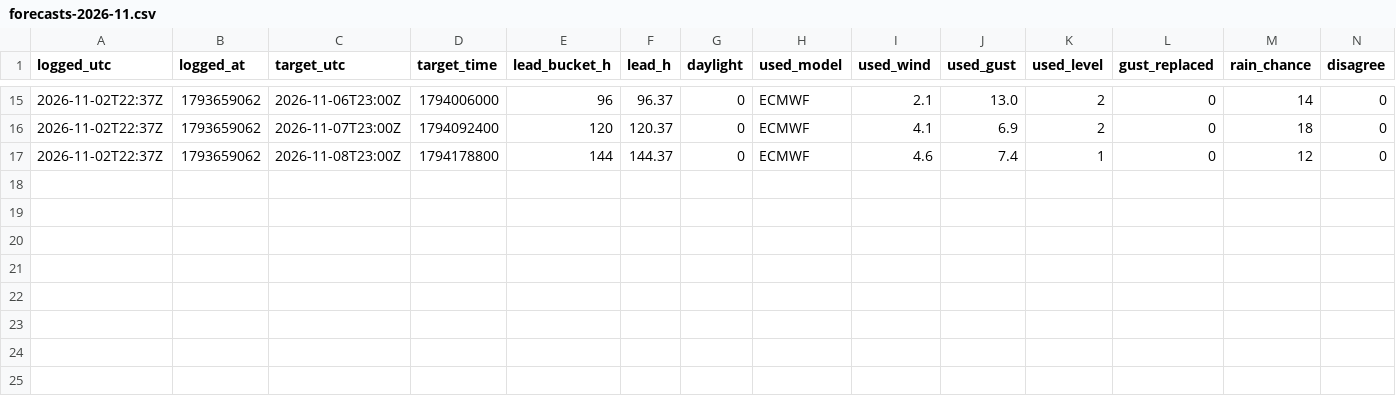
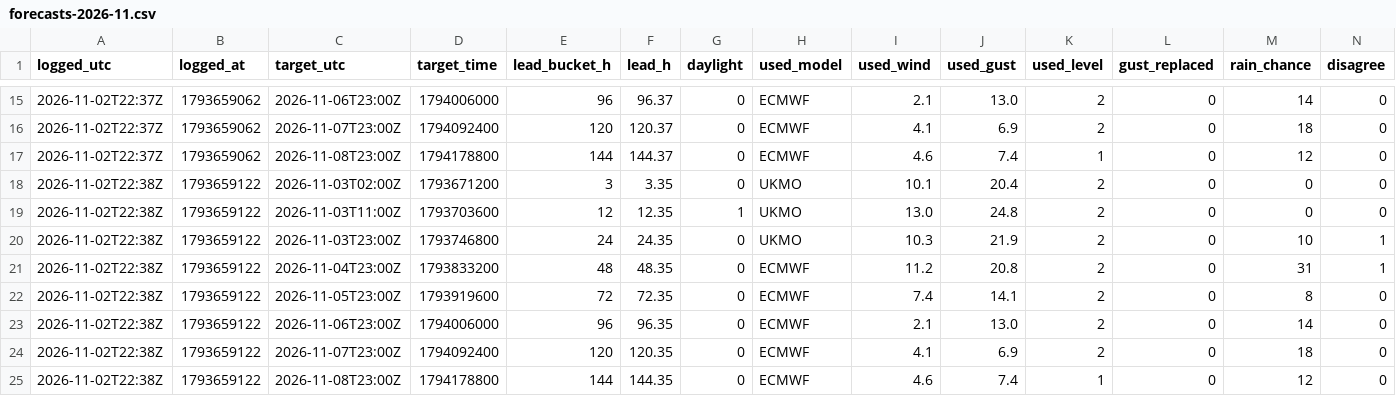
Before and after one commit to Alexissmart1/membury-ppg, a CSV file: forecasts-2026-11.csv, drawn as a sheet; only a part is shown, gaps mark what is left out; rows hold the shown columns only; the diff names each change by its address in the sheet, - before the commit and + after, or states it on an @@ line.

```diff
--- a/forecasts-2026-11.csv
+++ b/forecasts-2026-11.csv
+row 18: 2026-11-02T22:38Z | 1793659122 | 2026-11-03T02:00Z | 1793671200 | 3 | 3.35 | 0 | UKMO | 10.1 | 20.4 | 2 | 0 | 0 | 0
+row 19: 2026-11-02T22:38Z | 1793659122 | 2026-11-03T11:00Z | 1793703600 | 12 | 12.35 | 1 | UKMO | 13.0 | 24.8 | 2 | 0 | 0 | 0
+row 20: 2026-11-02T22:38Z | 1793659122 | 2026-11-03T23:00Z | 1793746800 | 24 | 24.35 | 0 | UKMO | 10.3 | 21.9 | 2 | 0 | 10 | 1
+row 21: 2026-11-02T22:38Z | 1793659122 | 2026-11-04T23:00Z | 1793833200 | 48 | 48.35 | 0 | ECMWF | 11.2 | 20.8 | 2 | 0 | 31 | 1
+row 22: 2026-11-02T22:38Z | 1793659122 | 2026-11-05T23:00Z | 1793919600 | 72 | 72.35 | 0 | ECMWF | 7.4 | 14.1 | 2 | 0 | 8 | 0
+row 23: 2026-11-02T22:38Z | 1793659122 | 2026-11-06T23:00Z | 1794006000 | 96 | 96.35 | 0 | ECMWF | 2.1 | 13.0 | 2 | 0 | 14 | 0
+row 24: 2026-11-02T22:38Z | 1793659122 | 2026-11-07T23:00Z | 1794092400 | 120 | 120.35 | 0 | ECMWF | 4.1 | 6.9 | 2 | 0 | 18 | 0
+row 25: 2026-11-02T22:38Z | 1793659122 | 2026-11-08T23:00Z | 1794178800 | 144 | 144.35 | 0 | ECMWF | 4.6 | 7.4 | 1 | 0 | 12 | 0
```
Also changed, not shown: 1 other file.
